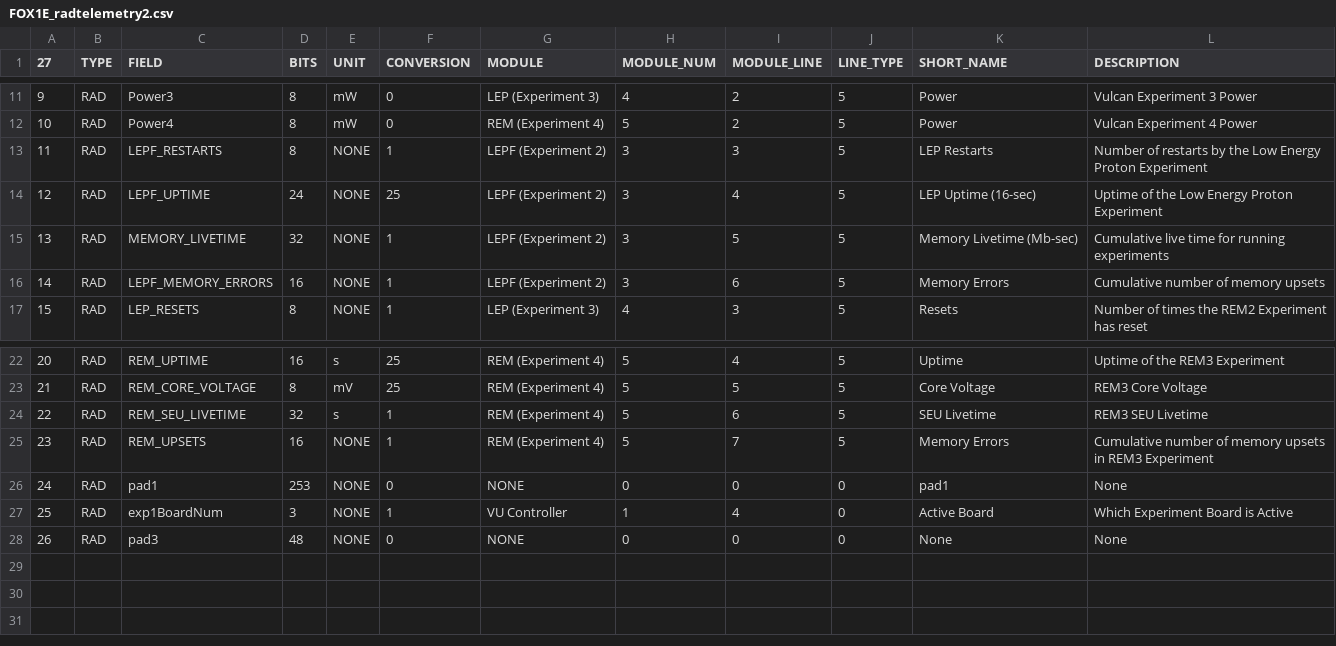
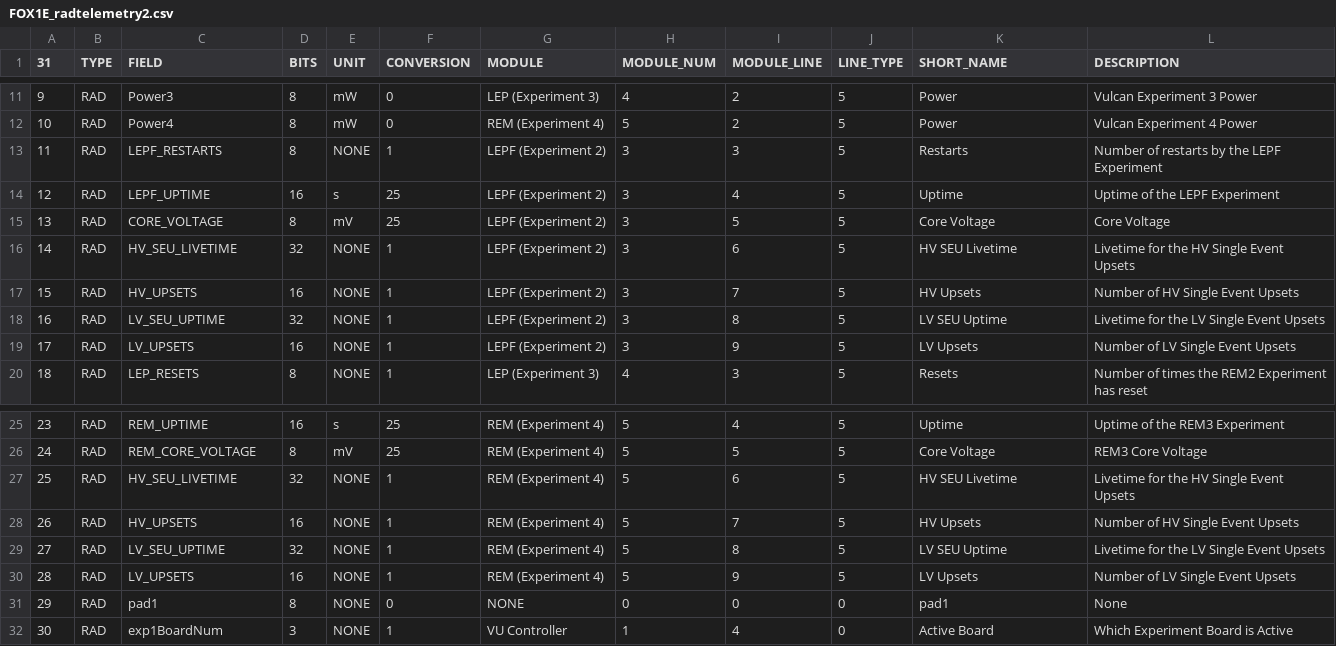
Before and after one commit to ac2cz/FoxTelem, a CSV file: spacecraft/FOX1E_radtelemetry2.csv, drawn as a sheet; only a part is shown, gaps mark what is left out; removed rows and columns are numbered as before the commit, all else as after; the diff names each change by its address in the sheet, - before the commit and + after, or states it on an @@ line.

```diff
--- a/spacecraft/FOX1E_radtelemetry2.csv
+++ b/spacecraft/FOX1E_radtelemetry2.csv
@@ column A (31) renumbered between rows 1 and 32 @@
-K13 (SHORT_NAME): LEP Restarts
+K13 (SHORT_NAME): Restarts
-L13 (DESCRIPTION): …by the Low Energy Proton Experiment
+L13 (DESCRIPTION): …by the LEPF Experiment
-D14 (BITS): 24
+D14 (BITS): 16
-E14 (UNIT): NONE
+E14 (UNIT): s
-K14 (SHORT_NAME): LEP Uptime (16-sec)
+K14 (SHORT_NAME): Uptime
-L14 (DESCRIPTION): Uptime of the Low Energy Proton Experiment
+L14 (DESCRIPTION): Uptime of the LEPF Experiment
+row 15: 13 | RAD | CORE_VOLTAGE | 8 | mV | 25 | LEPF (Experiment 2) | 3 | 5 | 5 | Core Voltage | Core Voltage
-C16 (FIELD): MEMORY_LIVETIME
+C16 (FIELD): HV_SEU_LIVETIME
-I16 (MODULE_LINE): 5
+I16 (MODULE_LINE): 6
-K16 (SHORT_NAME): Memory Livetime (Mb-sec)
+K16 (SHORT_NAME): HV SEU Livetime
-L16 (DESCRIPTION): Cumulative live time for running experiments
+L16 (DESCRIPTION): Livetime for the HV Single Event Upsets
+row 17: 15 | RAD | HV_UPSETS | 16 | NONE | 1 | LEPF (Experiment 2) | 3 | 7 | 5 | HV Upsets | Number of HV Single Event Upsets
+row 18: 16 | RAD | LV_SEU_UPTIME | 32 | NONE | 1 | LEPF (Experiment 2) | 3 | 8 | 5 | LV SEU Uptime | Livetime for the LV Single Event Upsets
-C19 (FIELD): LEPF_MEMORY_ERRORS
+C19 (FIELD): LV_UPSETS
-I19 (MODULE_LINE): 6
+I19 (MODULE_LINE): 9
-K19 (SHORT_NAME): Memory Errors
+K19 (SHORT_NAME): LV Upsets
-L19 (DESCRIPTION): Cumulative number of memory upsets
+L19 (DESCRIPTION): Number of LV Single Event Upsets
-C27 (FIELD): REM_SEU_LIVETIME
+C27 (FIELD): HV_SEU_LIVETIME
-E27 (UNIT): s
+E27 (UNIT): NONE
-K27 (SHORT_NAME): SEU Livetime
+K27 (SHORT_NAME): HV SEU Livetime
-L27 (DESCRIPTION): REM3 SEU Livetime
+L27 (DESCRIPTION): Livetime for the HV Single Event Upsets
-C28 (FIELD): REM_UPSETS
+C28 (FIELD): HV_UPSETS
-K28 (SHORT_NAME): Memory Errors
+K28 (SHORT_NAME): HV Upsets
-L28 (DESCRIPTION): Cumulative number of memory upsets in REM3 Experiment
+L28 (DESCRIPTION): Number of HV Single Event Upsets
+row 29: 27 | RAD | LV_SEU_UPTIME | 32 | NONE | 1 | REM (Experiment 4) | 5 | 8 | 5 | LV SEU Uptime | Livetime for the LV Single Event Upsets
+row 30: 28 | RAD | LV_UPSETS | 16 | NONE | 1 | REM (Experiment 4) | 5 | 9 | 5 | LV Upsets | Number of LV Single Event Upsets
-D31 (BITS): 253
+D31 (BITS): 8
-row 28: 26 | RAD | pad3 | 48 | NONE | 0 | NONE | 0 | 0 | 0 | None | None
```
Also changed, not shown: spacecraft/FOX1E_wodradtelemetry2.csv, 3 other files.
